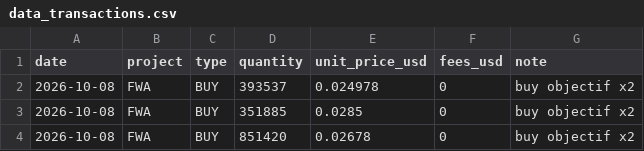
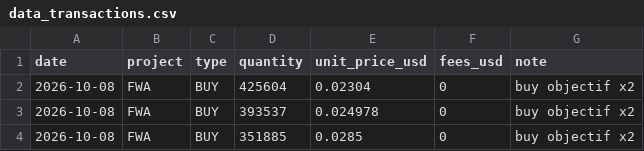
Before and after one commit to bwminingae/portfolio, a CSV file: data_transactions.csv, drawn as a sheet; only a part is shown; the shorter side is filled out with more unchanged rows.

Commit message:
Update data_transactions.csv

```diff
--- a/data_transactions.csv
+++ b/data_transactions.csv
@@ -1,2 +1,3 @@
 date,project,type,quantity,unit_price_usd,fees_usd,note
+2026-10-08,FWA,BUY,425604,0.02304,0,buy objectif x2
 2026-10-08,FWA,BUY,393537,0.024978,0,buy objectif x2
```
